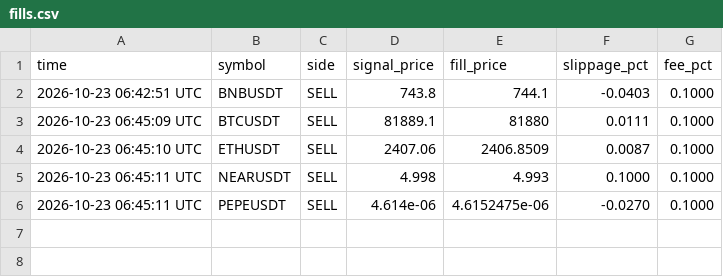
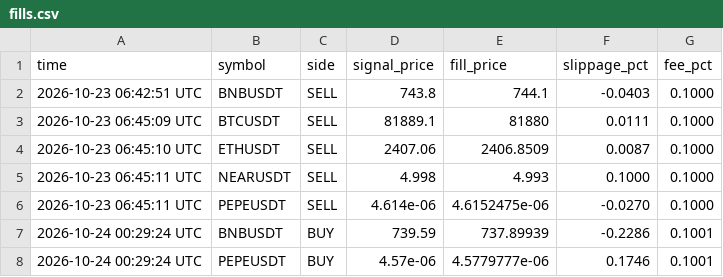
Before and after one commit to shuvojamal/fsibl, a CSV file: demo_state/fills.csv, drawn as a sheet.

```diff
--- a/demo_state/fills.csv
+++ b/demo_state/fills.csv
@@ -6 +6,3 @@ time,symbol,side,signal_price,fill_price,slippage_pct,fee_pct
 2026-10-23 06:45:11 UTC,PEPEUSDT,SELL,4.614e-06,4.6152475e-06,-0.0270,0.1000
+2026-10-24 00:29:24 UTC,BNBUSDT,BUY,739.59,737.89939,-0.2286,0.1001
+2026-10-24 00:29:24 UTC,PEPEUSDT,BUY,4.57e-06,4.5779777e-06,0.1746,0.1001
```
Also changed, not shown: demo_state/equity.csv, demo_state/live_trades.csv, 5 other files.
